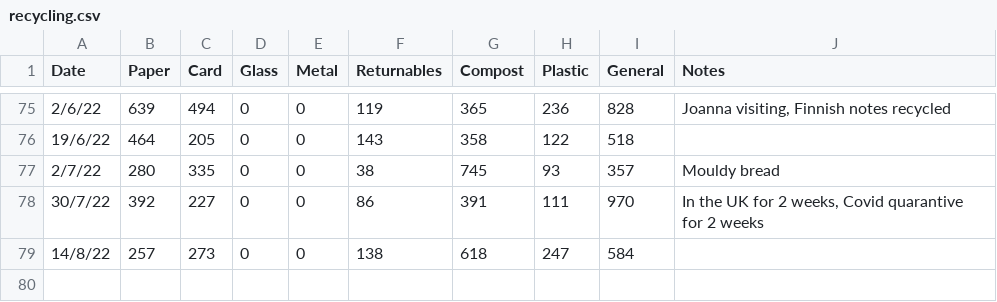
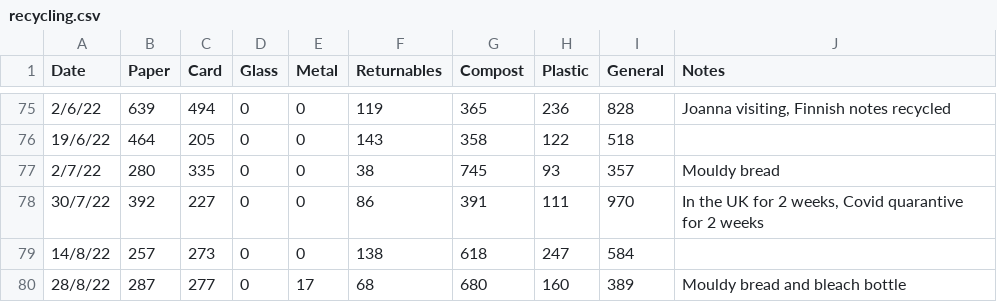
Before and after one commit to llewelld/waste-graphs, a CSV file: recycling.csv, drawn as a sheet; only a part is shown, gaps mark what is left out; the diff names each change by its address in the sheet, - before the commit and + after, or states it on an @@ line.

Commit message:
Add waste data readings

```diff
--- a/recycling.csv
+++ b/recycling.csv
+row 80: 28/8/22 | 287 | 277 | 0 | 17 | 68 | 680 | 160 | 389 | Mouldy bread and bleach bottle
```
